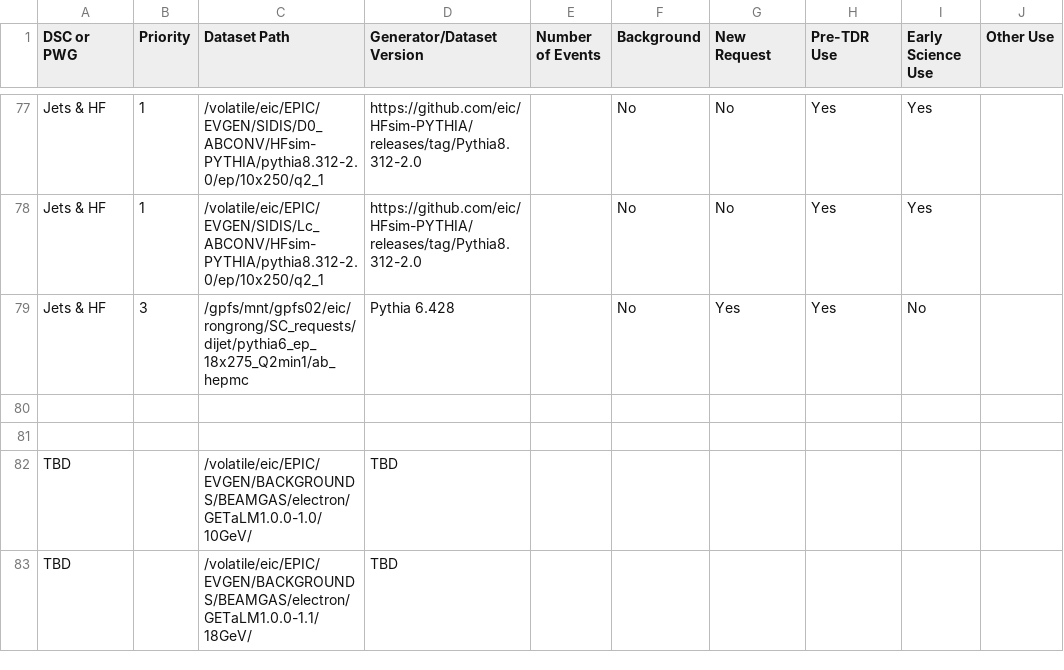
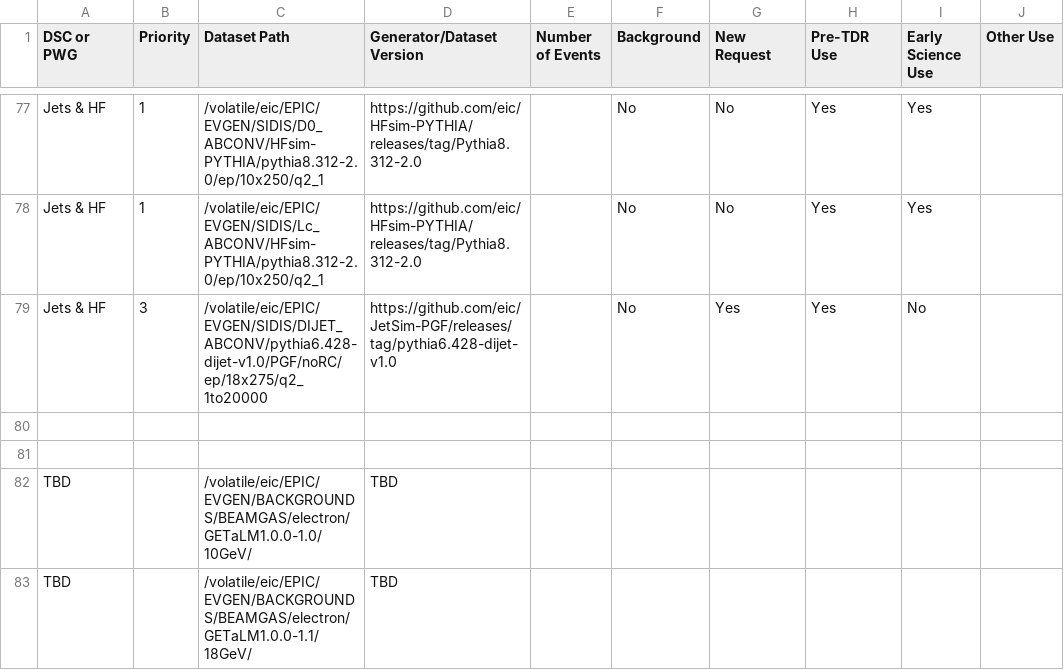
Before and after one commit to eic/epic-prod, a CSV file: docs/_data/datasets.csv, drawn as a sheet; only a part is shown, gaps mark what is left out; the diff names each change by its address in the sheet, - before the commit and + after, or states it on an @@ line.

```diff
--- a/docs/_data/datasets.csv
+++ b/docs/_data/datasets.csv
-C79 (Dataset Path): /gpfs/mnt/gpfs02/eic/rongrong/SC_requests/dijet/pythia6_ep_18x275_Q2min1/ab_hepmc
+C79 (Dataset Path): /volatile/eic/EPIC/EVGEN/SIDIS/DIJET_ABCONV/pythia6.428-dijet-v1.0/PGF/noRC/ep/18x275/q2_1to20000
-D79 (Generator/Dataset Version): Pythia 6.428
+D79 (Generator/Dataset Version): https://github.com/eic/JetSim-PGF/releases/tag/pythia6.428-dijet-v1.0
```
